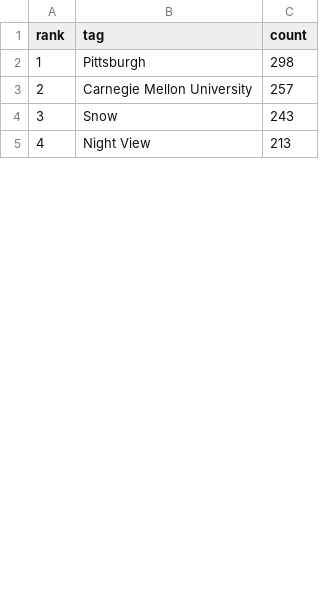
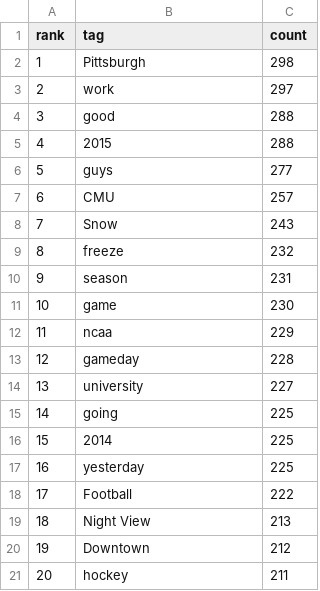
Before and after one commit to DeanWen/Yahaa, a CSV file: WebContent/js/tag.csv, drawn as a sheet; only a part is shown; addresses are those after the commit; the diff covers the shown part only; the diff names each change by its address in the sheet, - before the commit and + after, or states it on an @@ line.

```diff
--- a/WebContent/js/tag.csv
+++ b/WebContent/js/tag.csv
+row 3: 2 | work | 297
+row 4: 3 | good | 288
+row 5: 4 | 2015 | 288
+row 6: 5 | guys | 277
@@ column A (rank) renumbered between rows 7 and 45 @@
-B7 (tag): Carnegie Mellon University
+B7 (tag): CMU
+row 9: 8 | freeze | 232
+row 10: 9 | season | 231
+row 11: 10 | game | 230
+row 12: 11 | ncaa | 229
+row 13: 12 | gameday | 228
+row 14: 13 | university | 227
+row 15: 14 | going | 225
+row 16: 15 | 2014 | 225
+row 17: 16 | yesterday | 225
+row 18: 17 | Football | 222
+row 20: 19 | Downtown | 212
+row 21: 20 | hockey | 211
```
Also changed, not shown: 21 added rows and 1 edited cell elsewhere in this file, 1 other file.
